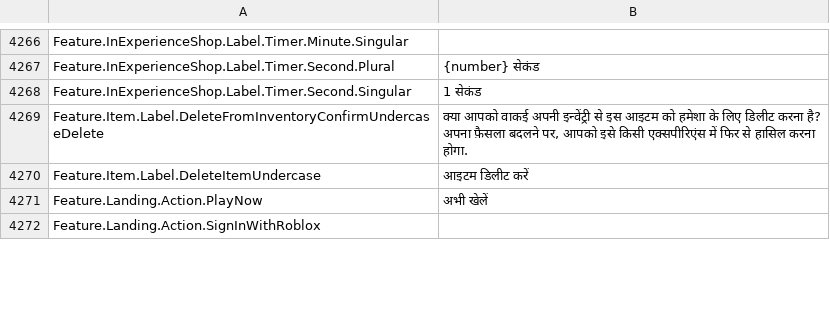
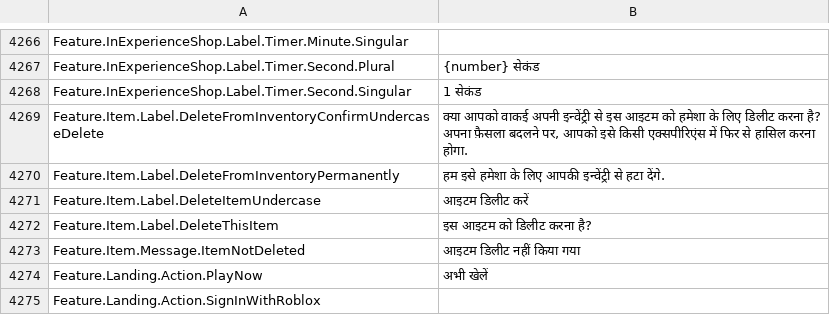
Before and after one commit to EliCauvert/Roblox-Datamining, a CSV file: UniversalApp/Locales/Common/hi-in.csv, drawn as a sheet; only a part is shown, gaps mark what is left out.

Commit message:
UniversalApp (17932)

```diff
--- a/UniversalApp/Locales/Common/hi-in.csv
+++ b/UniversalApp/Locales/Common/hi-in.csv
@@ -4315,3 +4315,6 @@ Feature.InExperienceShop.Label.Timer.Second.Singular,1 सेकंड
 Feature.Item.Label.DeleteFromInventoryConfirmUndercaseDelete,"क्या आपको वाकई अपनी इन्वेंट्री से इस आइटम को हमेशा के लिए डिलीट करना है? अपना फ़ैसला बदलने पर, आपको इसे किसी एक्सपीरिएंस में फिर से हासिल करना होगा."
+Feature.Item.Label.DeleteFromInventoryPermanently,हम इसे हमेशा के लिए आपकी इन्वेंट्री से हटा देंगे.
 Feature.Item.Label.DeleteItemUndercase,आइटम डिलीट करें
+Feature.Item.Label.DeleteThisItem,इस आइटम को डिलीट करना है?
+Feature.Item.Message.ItemNotDeleted,आइटम डिलीट नहीं किया गया
 Feature.Landing.Action.PlayNow,अभी खेलें
```
Also changed, not shown: UniversalApp/Locales/Common/ar-001.csv, UniversalApp/Locales/Common/en-us.csv, 19 other files.
